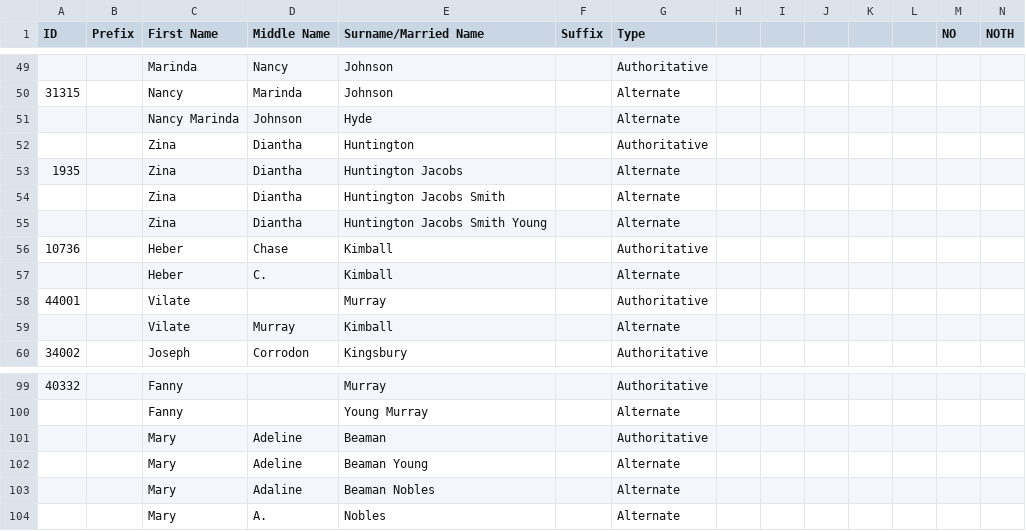
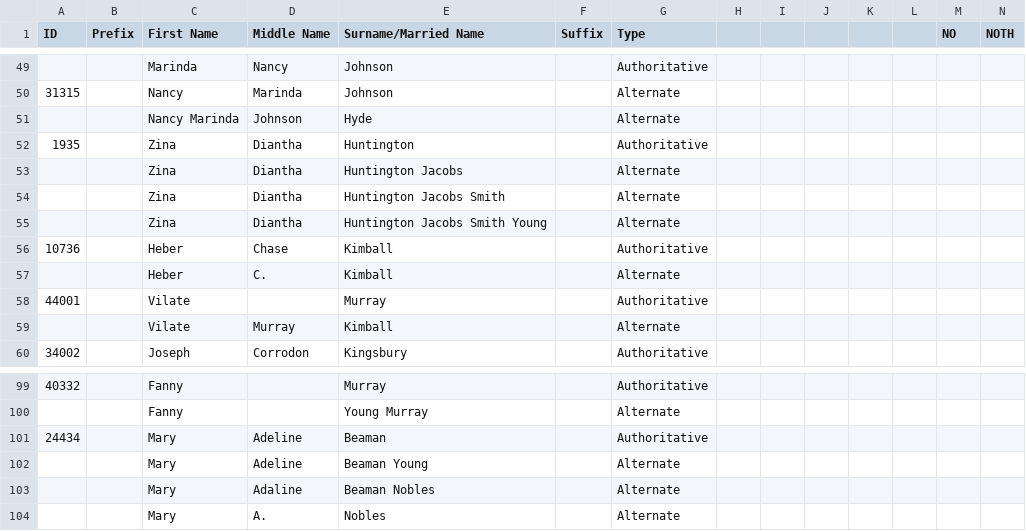
Before and after one commit to deternitydx/Genealogy-Viz, a CSV file: prototype/data_view/conversion/names.csv, drawn as a sheet; only a part is shown, gaps mark what is left out.

Commit message:
Marriages by woman and visualization.  Also fixed some problems with names.csv

```diff
--- a/prototype/data_view/conversion/names.csv
+++ b/prototype/data_view/conversion/names.csv
@@ -51,4 +51,4 @@ ID,Prefix,First Name,Middle Name,Surname/Married  Name,Suffix,Type,,,,,,NO,NOTH
 ,,Nancy Marinda ,Johnson,Hyde,,Alternate,,,,,,,
-,,Zina,Diantha,Huntington,,Authoritative,,,,,,,
-1935,,Zina  ,Diantha,Huntington Jacobs,,Alternate,,,,,,,
+1935,,Zina,Diantha,Huntington,,Authoritative,,,,,,,
+,,Zina  ,Diantha,Huntington Jacobs,,Alternate,,,,,,,
 ,,Zina  ,Diantha,Huntington Jacobs Smith,,Alternate,,,,,,,
@@ -100,3 +100,3 @@ ID,Prefix,First Name,Middle Name,Surname/Married  Name,Suffix,Type,,,,,,NO,NOTH
 ,,Fanny,,Young Murray,,Alternate,,,,,,,
-,,Mary ,Adeline,Beaman,,Authoritative,,,,,,,
+24434,,Mary ,Adeline,Beaman,,Authoritative,,,,,,,
 ,,Mary,Adeline,Beaman Young,,Alternate,,,,,,,
```
Also changed, not shown: 3 other files.
